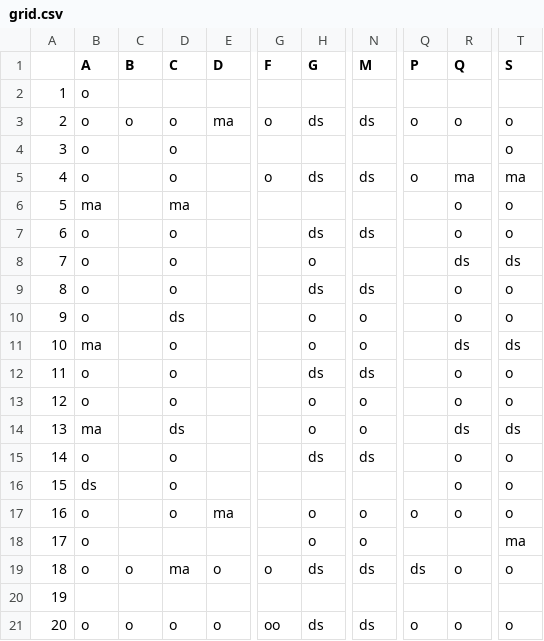
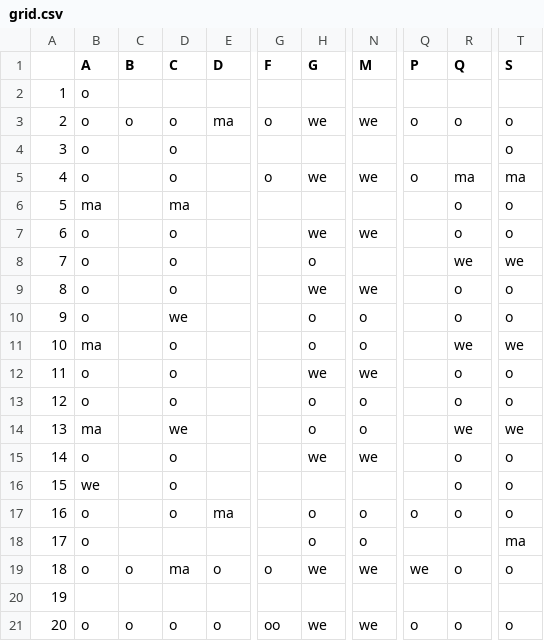
Before and after one commit to shira-kam/pts-maze-adventure, a CSV file: level-3/grid.csv, drawn as a sheet; only a part is shown, gaps mark what is left out; the diff names each change by its address in the sheet, - before the commit and + after, or states it on an @@ line.

```diff
--- a/level-3/grid.csv
+++ b/level-3/grid.csv
-H3 (G): ds
+H3 (G): we
-N3 (M): ds
+N3 (M): we
-H5 (G): ds
+H5 (G): we
-N5 (M): ds
+N5 (M): we
-H7 (G): ds
+H7 (G): we
-N7 (M): ds
+N7 (M): we
-R8 (Q): ds
+R8 (Q): we
-T8 (S): ds
+T8 (S): we
-H9 (G): ds
+H9 (G): we
-N9 (M): ds
+N9 (M): we
-D10 (C): ds
+D10 (C): we
-R11 (Q): ds
+R11 (Q): we
-T11 (S): ds
+T11 (S): we
-H12 (G): ds
+H12 (G): we
-N12 (M): ds
+N12 (M): we
-D14 (C): ds
+D14 (C): we
-R14 (Q): ds
+R14 (Q): we
-T14 (S): ds
+T14 (S): we
-H15 (G): ds
+H15 (G): we
-N15 (M): ds
+N15 (M): we
-B16 (A): ds
+B16 (A): we
-H19 (G): ds
+H19 (G): we
-N19 (M): ds
+N19 (M): we
-Q19 (P): ds
+Q19 (P): we
-H21 (G): ds
+H21 (G): we
-N21 (M): ds
+N21 (M): we
```
Also changed, not shown: 1 other file.
